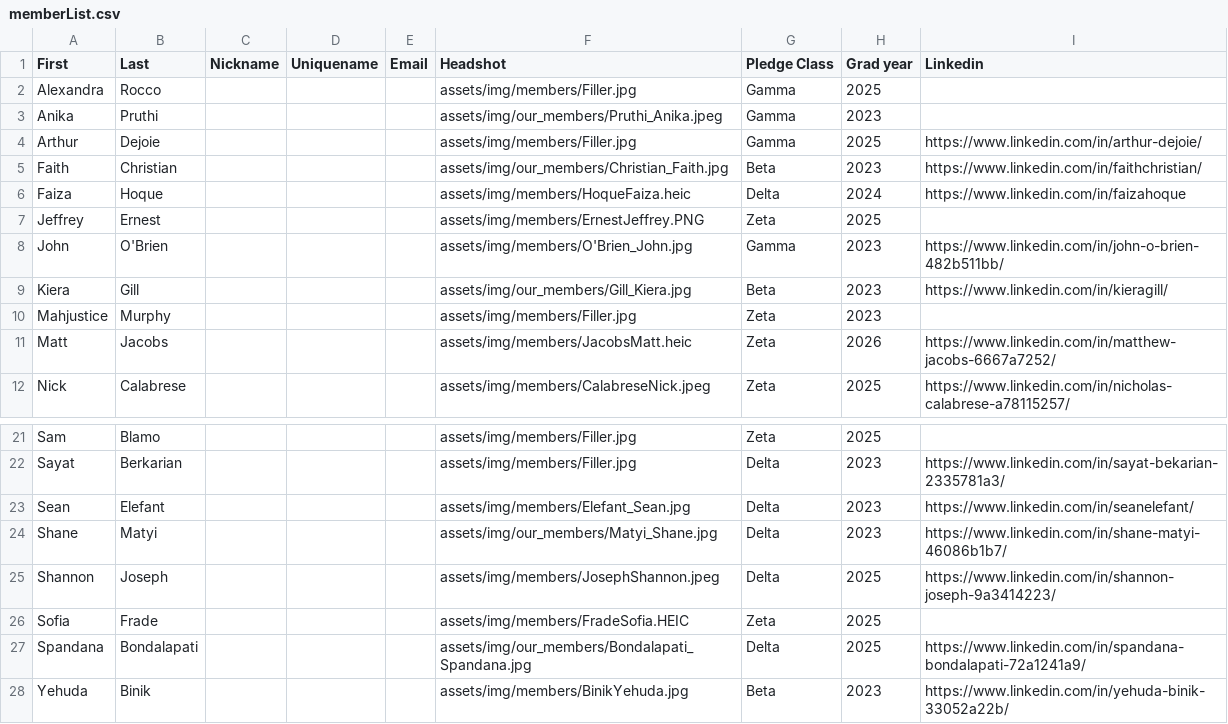
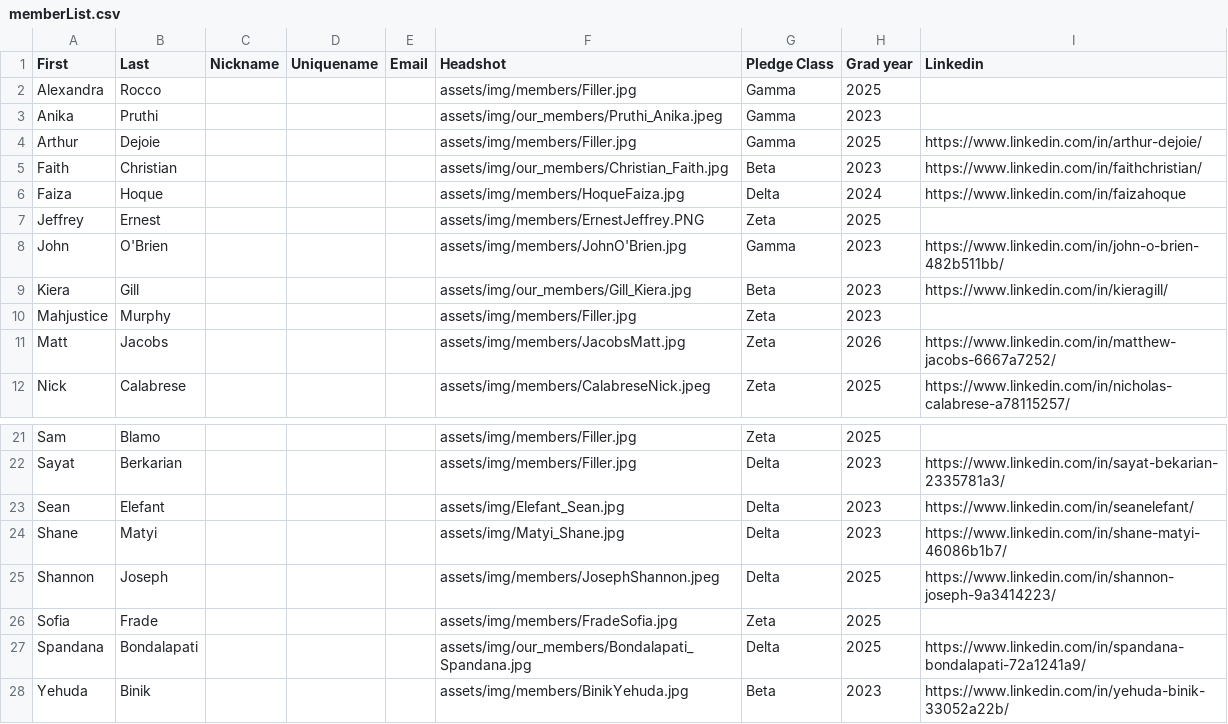
Before and after one commit to tcnjktp/ktp, a CSV file: assets/memberList.csv, drawn as a sheet; only a part is shown, gaps mark what is left out.

Commit message:
Update memberList.csv

```diff
--- a/assets/memberList.csv
+++ b/assets/memberList.csv
@@ -5,8 +5,8 @@ Arthur,Dejoie,,,,assets/img/members/Filler.jpg,Gamma,2025,https://www.linkedin.c
 Faith,Christian,,,,assets/img/our_members/Christian_Faith.jpg,Beta,2023,https://www.linkedin.com/in/faithchristian/
-Faiza,Hoque,,,,assets/img/members/HoqueFaiza.heic,Delta,2024,https://www.linkedin.com/in/faizahoque
+Faiza,Hoque,,,,assets/img/members/HoqueFaiza.jpg,Delta,2024,https://www.linkedin.com/in/faizahoque
 Jeffrey,Ernest,,,,assets/img/members/ErnestJeffrey.PNG,Zeta,2025,
-John,O'Brien,,,,assets/img/members/O'Brien_John.jpg,Gamma,2023,https://www.linkedin.com/in/john-o-brien-482b511bb/
+John,O'Brien,,,,assets/img/members/JohnO'Brien.jpg,Gamma,2023,https://www.linkedin.com/in/john-o-brien-482b511bb/
 Kiera,Gill,,,,assets/img/our_members/Gill_Kiera.jpg,Beta,2023,https://www.linkedin.com/in/kieragill/
 Mahjustice,Murphy,,,,assets/img/members/Filler.jpg,Zeta,2023,
-Matt,Jacobs,,,,assets/img/members/JacobsMatt.heic,Zeta,2026,https://www.linkedin.com/in/matthew-jacobs-6667a7252/
+Matt,Jacobs,,,,assets/img/members/JacobsMatt.jpg,Zeta,2026,https://www.linkedin.com/in/matthew-jacobs-6667a7252/
 Nick,Calabrese,,,,assets/img/members/CalabreseNick.jpeg,Zeta,2025,https://www.linkedin.com/in/nicholas-calabrese-a78115257/
@@ -22,6 +22,6 @@ Sam,Blamo,,,,assets/img/members/Filler.jpg,Zeta,2025,
 Sayat,Berkarian,,,,assets/img/members/Filler.jpg,Delta,2023,https://www.linkedin.com/in/sayat-bekarian-2335781a3/
-Sean,Elefant,,,,assets/img/members/Elefant_Sean.jpg,Delta,2023,https://www.linkedin.com/in/seanelefant/
-Shane,Matyi,,,,assets/img/our_members/Matyi_Shane.jpg,Delta,2023,https://www.linkedin.com/in/shane-matyi-46086b1b7/
+Sean,Elefant,,,,assets/img/Elefant_Sean.jpg,Delta,2023,https://www.linkedin.com/in/seanelefant/
+Shane,Matyi,,,,assets/img/Matyi_Shane.jpg,Delta,2023,https://www.linkedin.com/in/shane-matyi-46086b1b7/
 Shannon,Joseph,,,,assets/img/members/JosephShannon.jpeg,Delta,2025,https://www.linkedin.com/in/shannon-joseph-9a3414223/
-Sofia,Frade,,,,assets/img/members/FradeSofia.HEIC,Zeta,2025,
+Sofia,Frade,,,,assets/img/members/FradeSofia.jpg,Zeta,2025,
 Spandana,Bondalapati,,,,assets/img/our_members/Bondalapati_Spandana.jpg,Delta,2025,https://www.linkedin.com/in/spandana-bondalapati-72a1241a9/
```
